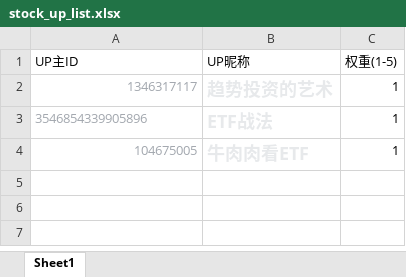
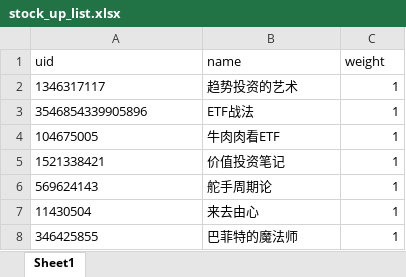
Before and after one commit to cementbarrier/stock-tool, an Excel workbook: config/stock_up_list.xlsx, sheet Sheet1, drawn as a sheet; values as stored, in another font and other column widths than the file's, no borders; removed rows and columns are numbered as before the commit, all else as after; the diff names each change by its address in the sheet, - before the commit and + after, or states it on an @@ line.

```diff
--- a/config/stock_up_list.xlsx (sheet Sheet1)
+++ b/config/stock_up_list.xlsx (sheet Sheet1)
-row 1: UP主ID | UP昵称 | 权重(1-5)
+row 1: uid | name | weight
-A2:A4 text colour: #A2A7AE
+A2:A4 text colour: black
-A2 alignment: right
+A2 alignment: left
@@ B2:B4 bold: on → off, text colour: #E7E9EB → black, text size: smaller @@
-A4 alignment: right
+A4 alignment: left
+row 5: 1521338421 | 价值投资笔记 | 1
+row 6: 569624143 | 舵手周期论 | 1
+row 7: 11430504 | 来去由心 | 1
+row 8: 346425855 | 巴菲特的魔法师 | 1
```
Also changed, not shown: 8 other files.
